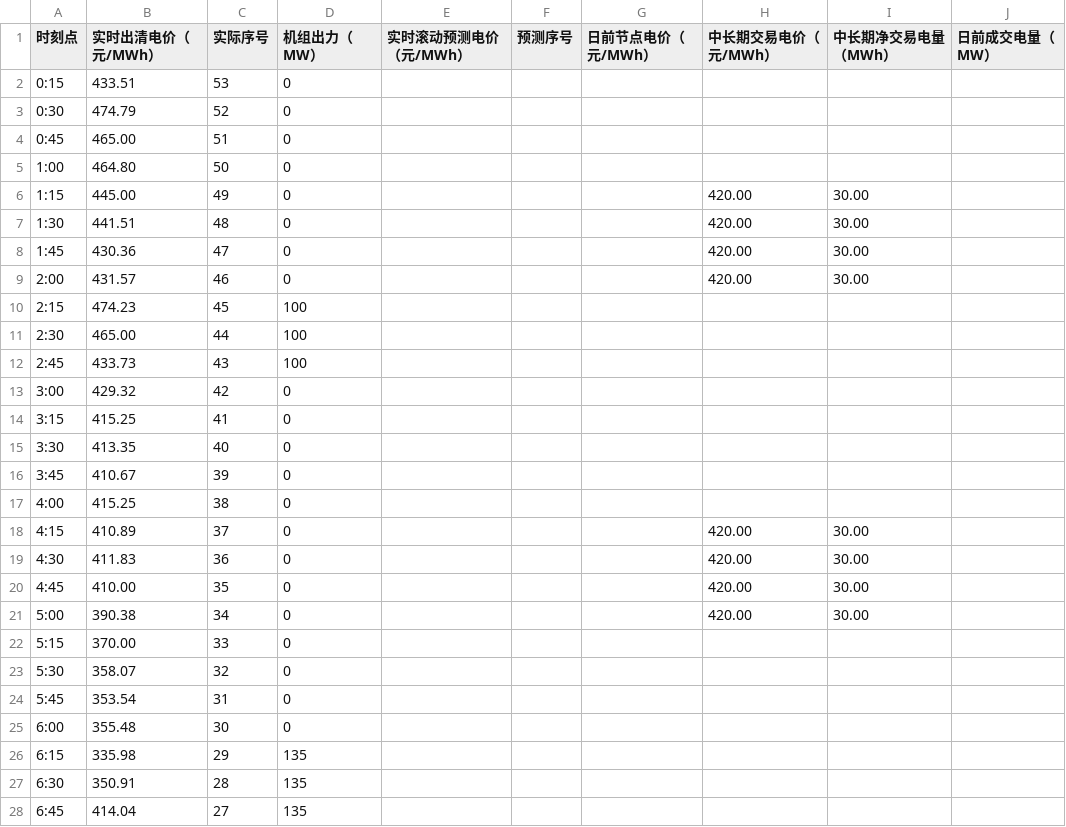
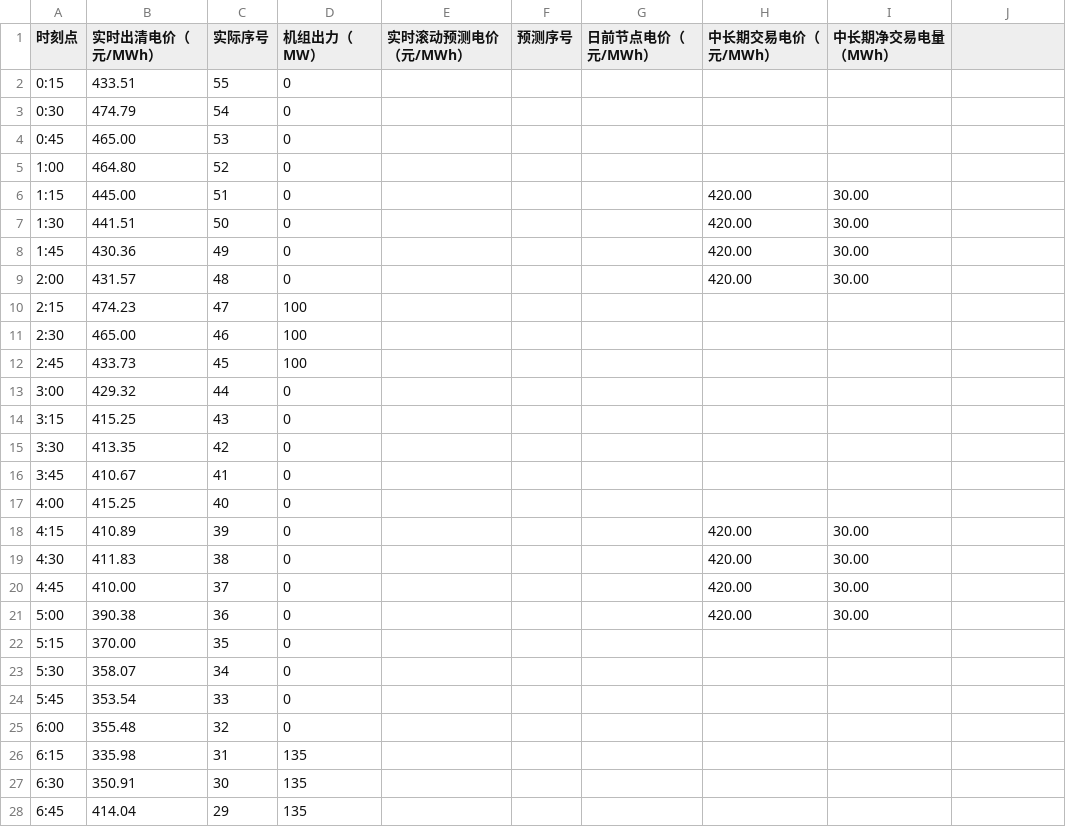
Before and after one commit to arliu633-glitch/hb-price-chart-public, a CSV file: 实时滚动电价折线图数据.csv, drawn as a sheet; only a part is shown; the diff covers the shown part only.

```diff
--- a/实时滚动电价折线图数据.csv
+++ b/实时滚动电价折线图数据.csv
@@ -1,28 +1,28 @@
-时刻点,实时出清电价（元/MWh）,实际序号,机组出力（MW）,实时滚动预测电价（元/MWh）,预测序号,日前节点电价（元/MWh）,中长期交易电价（元/MWh）,中长期净交易电量（MWh）,日前成交电量（MW）
-0:15,433.51,53,0,,,,,,
-0:30,474.79,52,0,,,,,,
-0:45,465.00,51,0,,,,,,
-1:00,464.80,50,0,,,,,,
-1:15,445.00,49,0,,,,420.00,30.00,
-1:30,441.51,48,0,,,,420.00,30.00,
-1:45,430.36,47,0,,,,420.00,30.00,
-2:00,431.57,46,0,,,,420.00,30.00,
-2:15,474.23,45,100,,,,,,
-2:30,465.00,44,100,,,,,,
-2:45,433.73,43,100,,,,,,
-3:00,429.32,42,0,,,,,,
-3:15,415.25,41,0,,,,,,
-3:30,413.35,40,0,,,,,,
-3:45,410.67,39,0,,,,,,
-4:00,415.25,38,0,,,,,,
-4:15,410.89,37,0,,,,420.00,30.00,
-4:30,411.83,36,0,,,,420.00,30.00,
-4:45,410.00,35,0,,,,420.00,30.00,
-5:00,390.38,34,0,,,,420.00,30.00,
-5:15,370.00,33,0,,,,,,
-5:30,358.07,32,0,,,,,,
-5:45,353.54,31,0,,,,,,
-6:00,355.48,30,0,,,,,,
-6:15,335.98,29,135,,,,,,
-6:30,350.91,28,135,,,,,,
-6:45,414.04,27,135,,,,,,
+时刻点,实时出清电价（元/MWh）,实际序号,机组出力（MW）,实时滚动预测电价（元/MWh）,预测序号,日前节点电价（元/MWh）,中长期交易电价（元/MWh）,中长期净交易电量（MWh）
+0:15,433.51,55,0,,,,,
+0:30,474.79,54,0,,,,,
+0:45,465.00,53,0,,,,,
+1:00,464.80,52,0,,,,,
+1:15,445.00,51,0,,,,420.00,30.00
+1:30,441.51,50,0,,,,420.00,30.00
+1:45,430.36,49,0,,,,420.00,30.00
+2:00,431.57,48,0,,,,420.00,30.00
+2:15,474.23,47,100,,,,,
+2:30,465.00,46,100,,,,,
+2:45,433.73,45,100,,,,,
+3:00,429.32,44,0,,,,,
+3:15,415.25,43,0,,,,,
+3:30,413.35,42,0,,,,,
+3:45,410.67,41,0,,,,,
+4:00,415.25,40,0,,,,,
+4:15,410.89,39,0,,,,420.00,30.00
+4:30,411.83,38,0,,,,420.00,30.00
+4:45,410.00,37,0,,,,420.00,30.00
+5:00,390.38,36,0,,,,420.00,30.00
+5:15,370.00,35,0,,,,,
+5:30,358.07,34,0,,,,,
+5:45,353.54,33,0,,,,,
+6:00,355.48,32,0,,,,,
+6:15,335.98,31,135,,,,,
+6:30,350.91,30,135,,,,,
+6:45,414.04,29,135,,,,,
```
Also changed, not shown: 45 edited cells elsewhere in this file, 2 other files.
